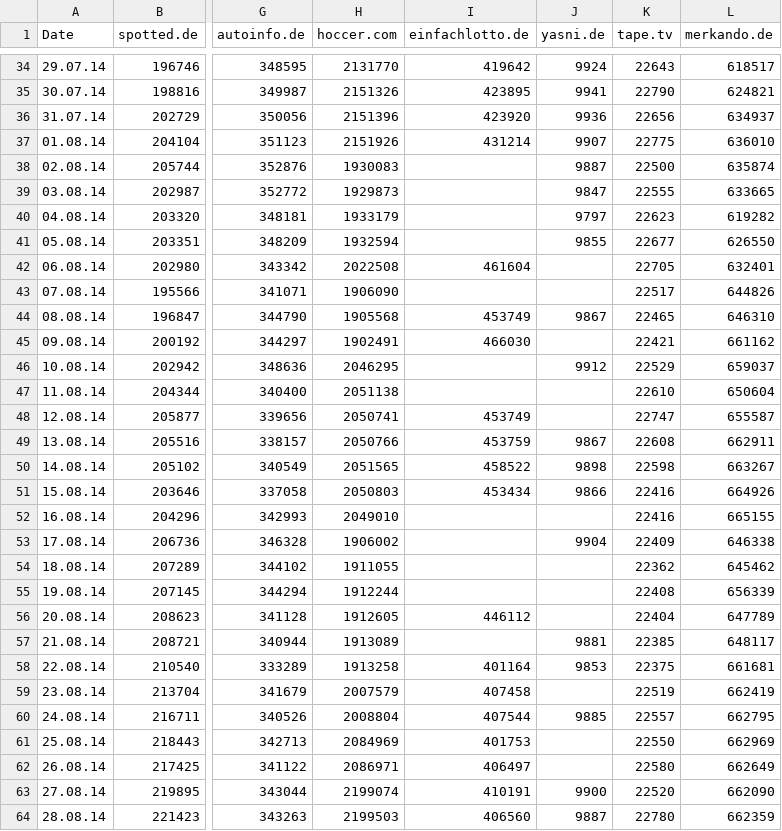
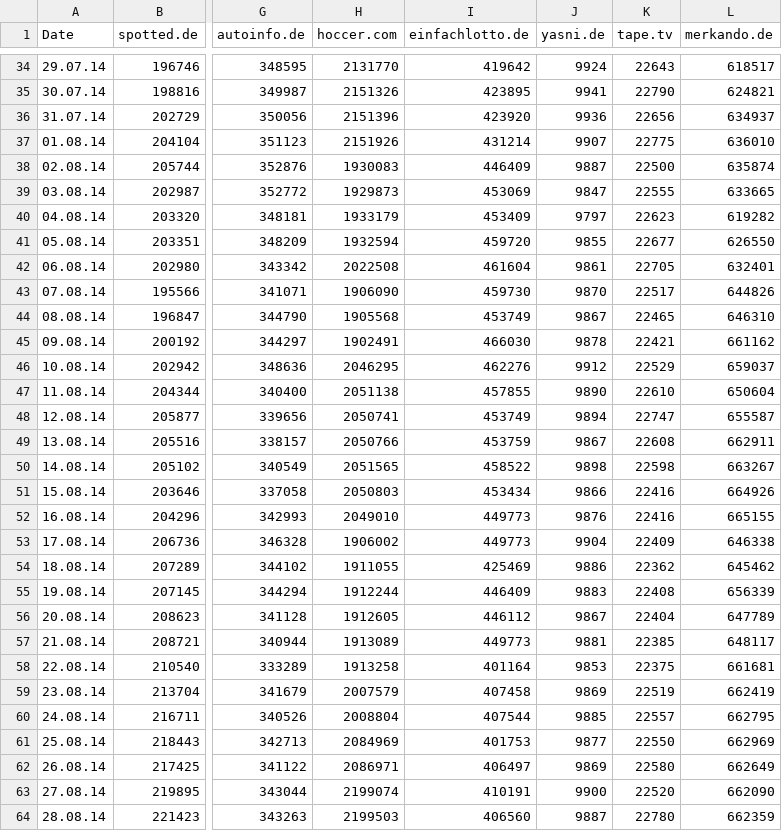
Before and after one commit to mhnierhoff/FMWT, a CSV file: dataset/Historical_Traffic.csv, drawn as a sheet; only a part is shown, gaps mark what is left out; the diff covers the shown part only; the diff names each change by its address in the sheet, - before the commit and + after, or states it on an @@ line.

```diff
--- a/dataset/Historical_Traffic.csv
+++ b/dataset/Historical_Traffic.csv
-I38 (einfachlotto.de): (empty)
+I38 (einfachlotto.de): 446409
-I39 (einfachlotto.de): (empty)
+I39 (einfachlotto.de): 453069
-I40 (einfachlotto.de): (empty)
+I40 (einfachlotto.de): 453409
-I41 (einfachlotto.de): (empty)
+I41 (einfachlotto.de): 459720
-J42 (yasni.de): (empty)
+J42 (yasni.de): 9861
-I43 (einfachlotto.de): (empty)
+I43 (einfachlotto.de): 459730
-J43 (yasni.de): (empty)
+J43 (yasni.de): 9870
-J45 (yasni.de): (empty)
+J45 (yasni.de): 9878
-I46 (einfachlotto.de): (empty)
+I46 (einfachlotto.de): 462276
-I47 (einfachlotto.de): (empty)
+I47 (einfachlotto.de): 457855
-J47 (yasni.de): (empty)
+J47 (yasni.de): 9890
-J48 (yasni.de): (empty)
+J48 (yasni.de): 9894
-I52:I53 (einfachlotto.de): (empty)
+I52:I53 (einfachlotto.de): 449773
-J52 (yasni.de): (empty)
+J52 (yasni.de): 9876
-I54 (einfachlotto.de): (empty)
+I54 (einfachlotto.de): 425469
-J54 (yasni.de): (empty)
+J54 (yasni.de): 9886
-I55 (einfachlotto.de): (empty)
+I55 (einfachlotto.de): 446409
-J55 (yasni.de): (empty)
+J55 (yasni.de): 9883
-J56 (yasni.de): (empty)
+J56 (yasni.de): 9867
-I57 (einfachlotto.de): (empty)
+I57 (einfachlotto.de): 449773
-J59 (yasni.de): (empty)
+J59 (yasni.de): 9869
-J61 (yasni.de): (empty)
+J61 (yasni.de): 9877
-J62 (yasni.de): (empty)
+J62 (yasni.de): 9869
```
Also changed, not shown: 75 edited cells elsewhere in this file, 5 other files.
